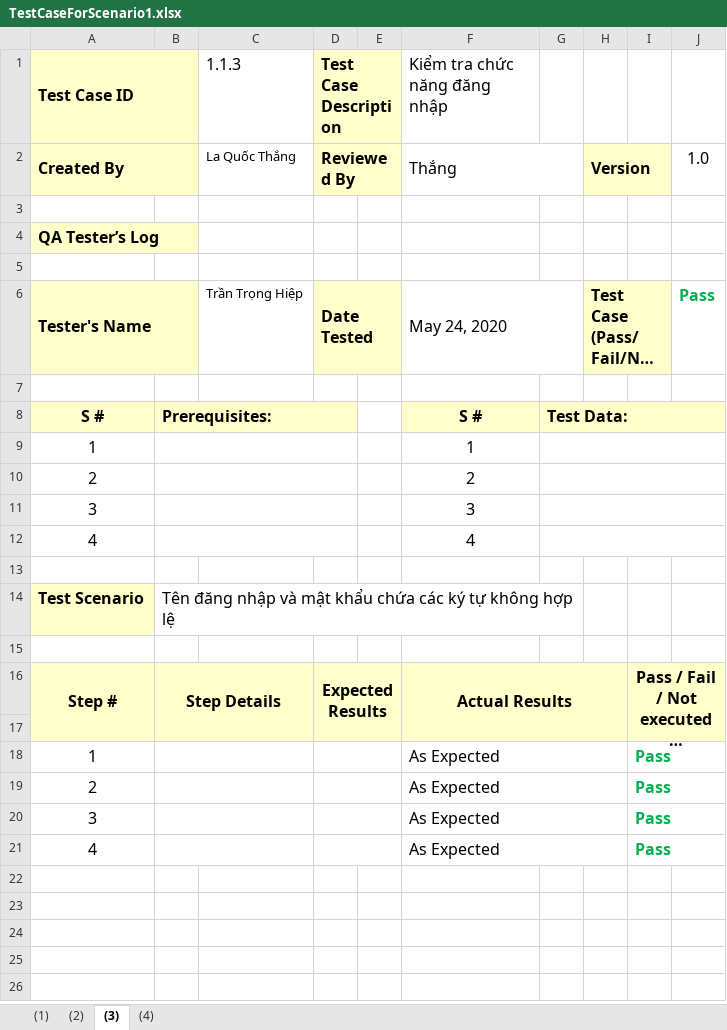
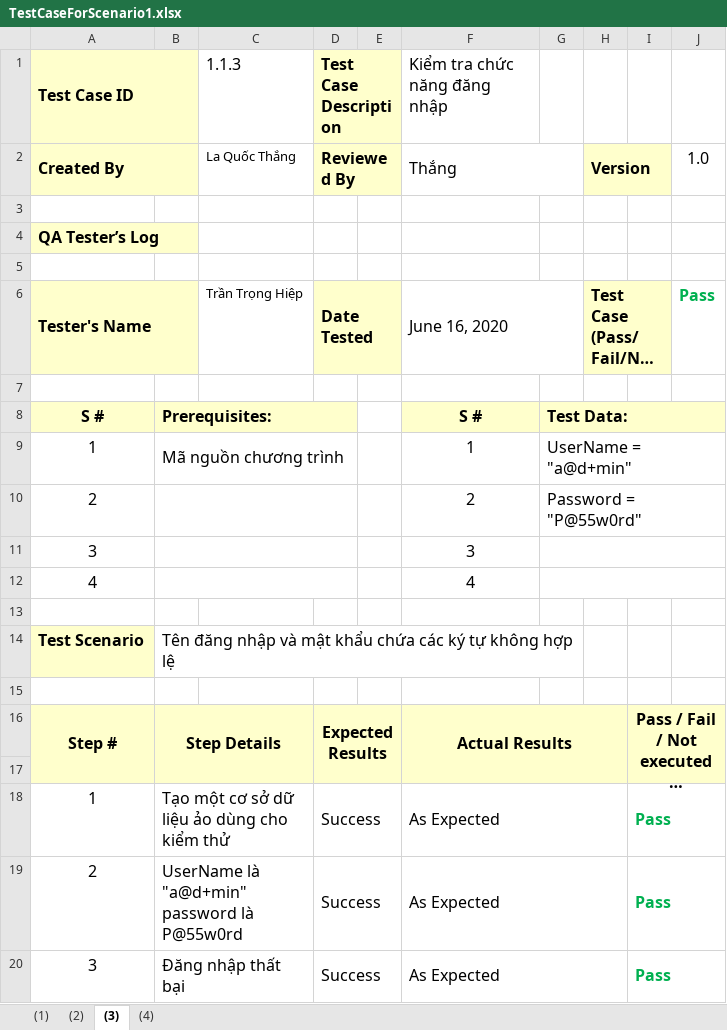
Before and after one commit to quocthang0507/KiemThuPhanMem, an Excel workbook: Nhóm/TestCaseForScenario1.xlsx, sheet (3), drawn as a sheet; long unchanged cells end in …; values as stored, in another font and other column widths than the file's, no borders; the diff names each change by its address in the sheet, - before the commit and + after, or states it on an @@ line.

```diff
--- a/Nhóm/TestCaseForScenario1.xlsx (sheet (3))
+++ b/Nhóm/TestCaseForScenario1.xlsx (sheet (3))
-F6 (Kiểm tra chức năng đăng nhập): May 24, 2020
+F6 (Kiểm tra chức năng đăng nhập): June 16, 2020
-B9: (empty)
+B9: Mã nguồn chương trình
-G9: (empty)
+G9: UserName = "a@d+min"
-G10: (empty)
+G10: Password = "P@55w0rd"
-B18: (empty)
+B18: Tạo một cơ sở dữ liệu ảo dùng cho kiểm thử
-D18:D20 (Test Case Description): (empty)
+D18:D20 (Test Case Description): Success
-B19: (empty)
+B19: UserName là "a@d+min" password là P@55w0rd
-B20: (empty)
+B20: Đăng nhập thất bại
-row 21: 4 |  |  |  |  | As Expected |  |  | Pass
```
Also changed, not shown: sheet (2), sheet (1), sheet (4), Nhóm/TestCaseForScenario2.xlsx, Nhóm/TestCaseForScenario3.xlsx, 3 other files.
